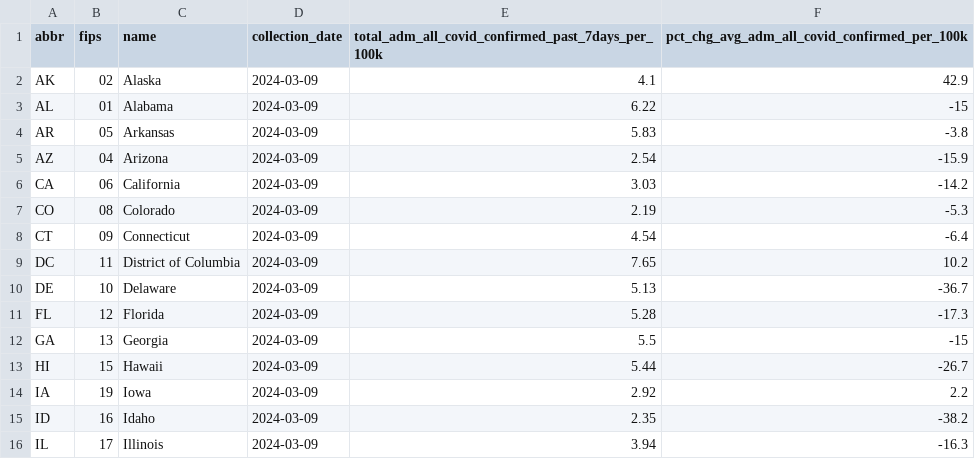
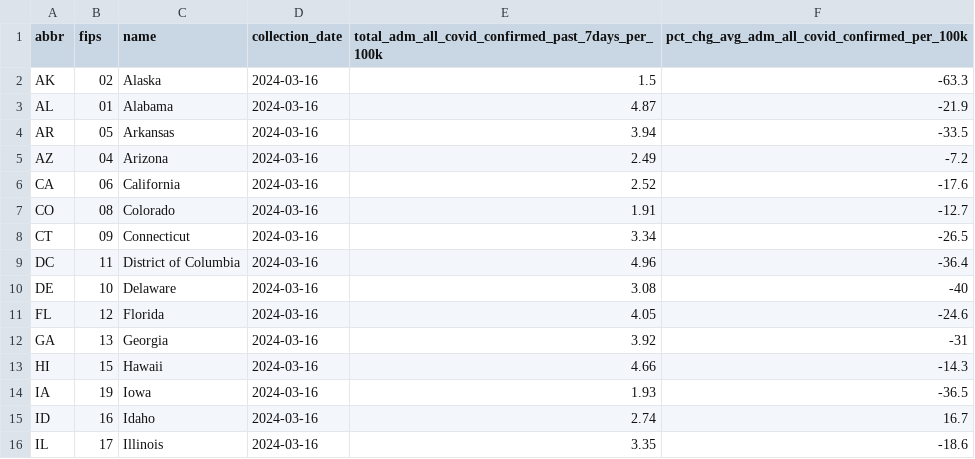
Before and after one commit to Dotdash-Data-Journalism/2023_VWH_covid_hospitalizations, a CSV file: visualizations/cdc_cdt_hosp_maps.csv, drawn as a sheet; only a part is shown; the diff covers the shown part only.

```diff
--- a/visualizations/cdc_cdt_hosp_maps.csv
+++ b/visualizations/cdc_cdt_hosp_maps.csv
@@ -1,16 +1,16 @@
 abbr,fips,name,collection_date,total_adm_all_covid_confirmed_past_7days_per_100k,pct_chg_avg_adm_all_covid_confirmed_per_100k
-AK,02,Alaska,2024-03-09,4.1,42.9
-AL,01,Alabama,2024-03-09,6.22,-15
-AR,05,Arkansas,2024-03-09,5.83,-3.8
-AZ,04,Arizona,2024-03-09,2.54,-15.9
-CA,06,California,2024-03-09,3.03,-14.2
-CO,08,Colorado,2024-03-09,2.19,-5.3
-CT,09,Connecticut,2024-03-09,4.54,-6.4
-DC,11,District of Columbia,2024-03-09,7.65,10.2
-DE,10,Delaware,2024-03-09,5.13,-36.7
-FL,12,Florida,2024-03-09,5.28,-17.3
-GA,13,Georgia,2024-03-09,5.5,-15
-HI,15,Hawaii,2024-03-09,5.44,-26.7
-IA,19,Iowa,2024-03-09,2.92,2.2
-ID,16,Idaho,2024-03-09,2.35,-38.2
-IL,17,Illinois,2024-03-09,3.94,-16.3
+AK,02,Alaska,2024-03-16,1.5,-63.3
+AL,01,Alabama,2024-03-16,4.87,-21.9
+AR,05,Arkansas,2024-03-16,3.94,-33.5
+AZ,04,Arizona,2024-03-16,2.49,-7.2
+CA,06,California,2024-03-16,2.52,-17.6
+CO,08,Colorado,2024-03-16,1.91,-12.7
+CT,09,Connecticut,2024-03-16,3.34,-26.5
+DC,11,District of Columbia,2024-03-16,4.96,-36.4
+DE,10,Delaware,2024-03-16,3.08,-40
+FL,12,Florida,2024-03-16,4.05,-24.6
+GA,13,Georgia,2024-03-16,3.92,-31
+HI,15,Hawaii,2024-03-16,4.66,-14.3
+IA,19,Iowa,2024-03-16,1.93,-36.5
+ID,16,Idaho,2024-03-16,2.74,16.7
+IL,17,Illinois,2024-03-16,3.35,-18.6
```
Also changed, not shown: 108 edited cells elsewhere in this file, 1 other file.
